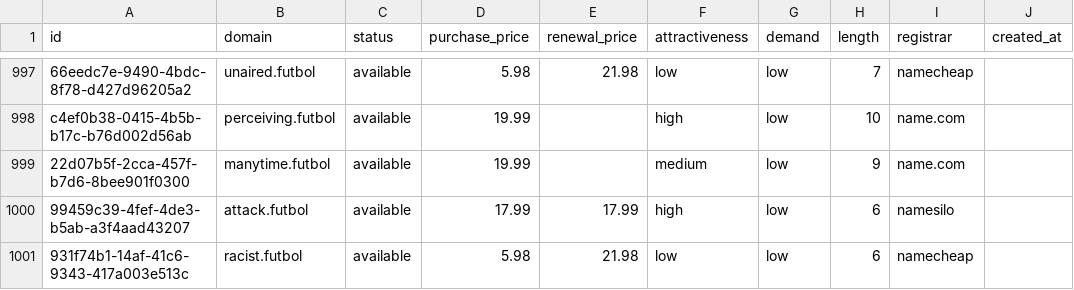
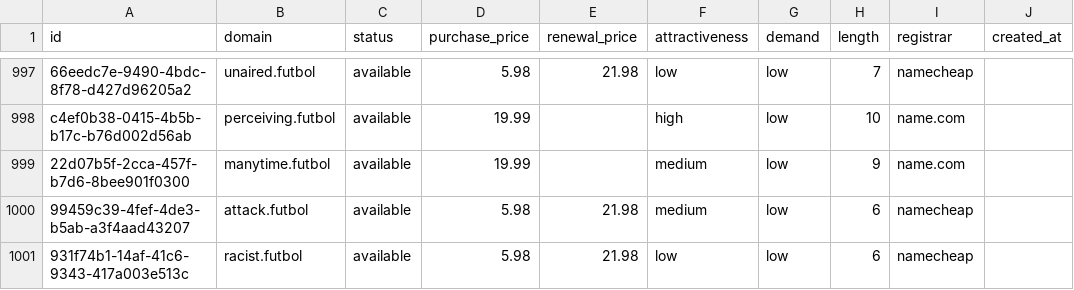
Before and after one commit to UniqueDomains/futbol-oneword-domains, a CSV file: futbol.csv, drawn as a sheet; only a part is shown, gaps mark what is left out; the diff names each change by its address in the sheet, - before the commit and + after, or states it on an @@ line.

Commit message:
Domains update

```diff
--- a/futbol.csv
+++ b/futbol.csv
-D1000 (purchase_price): 17.99
+D1000 (purchase_price): 5.98
-E1000 (renewal_price): 17.99
+E1000 (renewal_price): 21.98
-F1000 (attractiveness): high
+F1000 (attractiveness): medium
-I1000 (registrar): namesilo
+I1000 (registrar): namecheap
```
Also changed, not shown: 3 other files.
